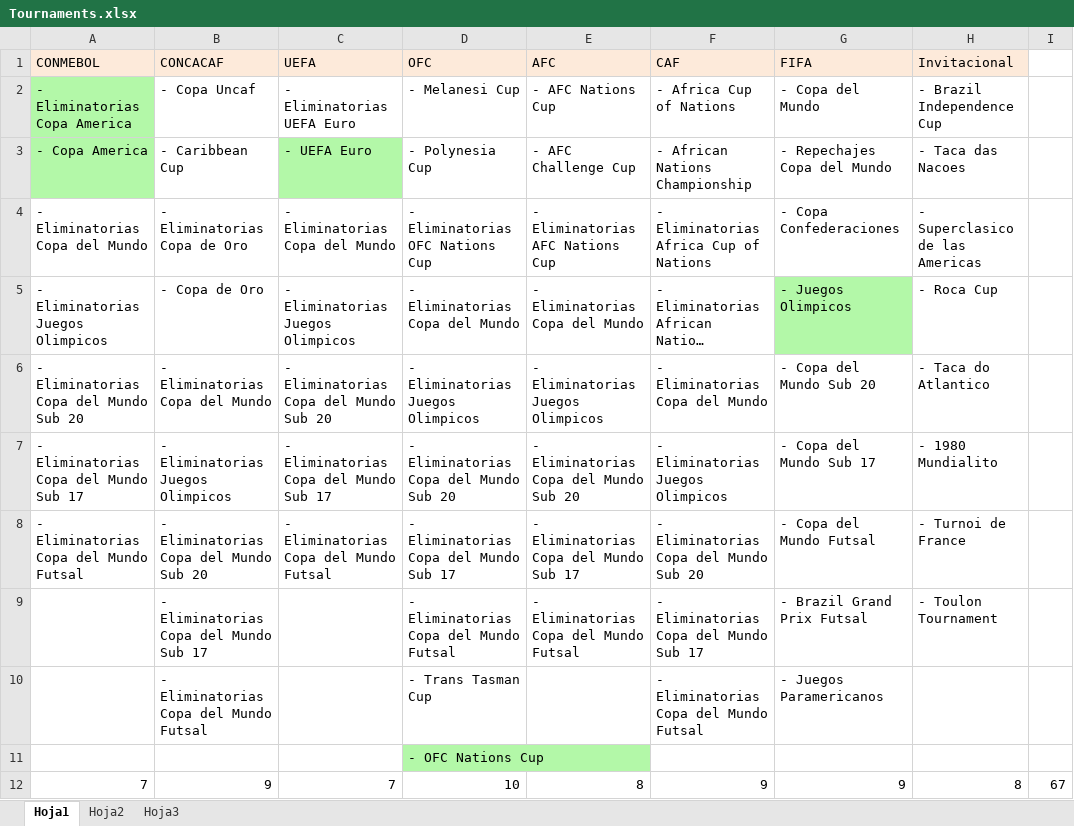
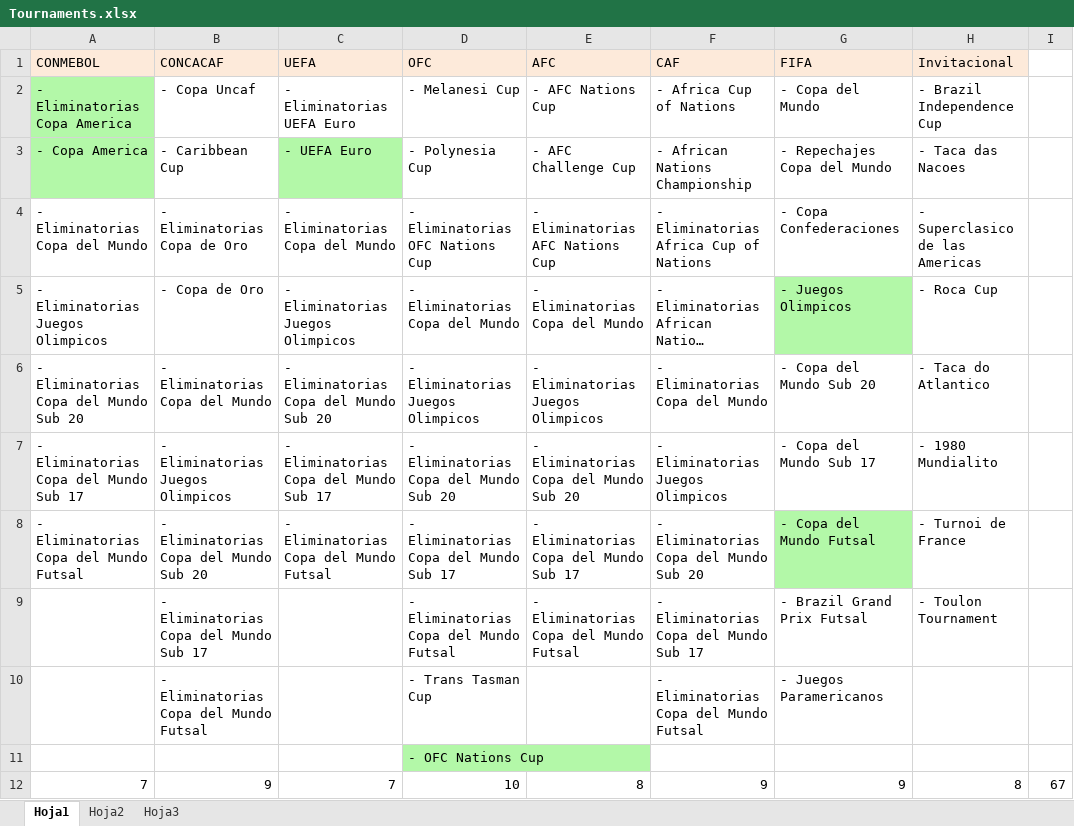
Before and after one commit to ezracode/area1650, an Excel workbook: Tournaments/Tournaments.xlsx, sheet Hoja1, drawn as a sheet; long unchanged cells end in …; values as stored, in another font and other column widths than the file's, no borders; the diff names each change by its address in the sheet, - before the commit and + after, or states it on an @@ line.

Commit message:
Futsal World Cup Tournament
Futsal World Cup Tournament

```diff
--- a/Tournaments/Tournaments.xlsx (sheet Hoja1)
+++ b/Tournaments/Tournaments.xlsx (sheet Hoja1)
-G8 fill: none
+G8 fill: #B3F8A8
```
